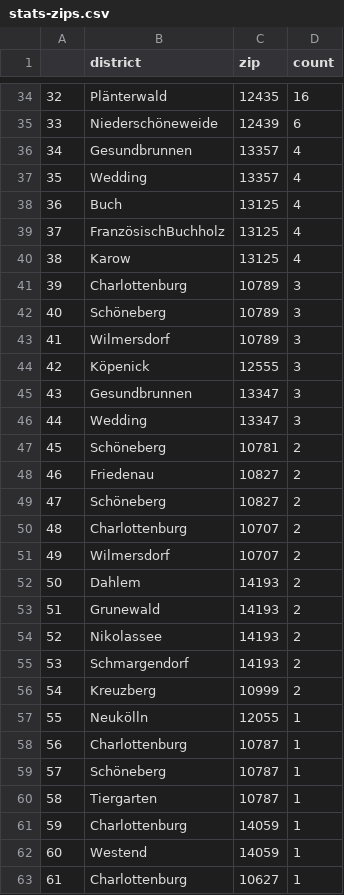
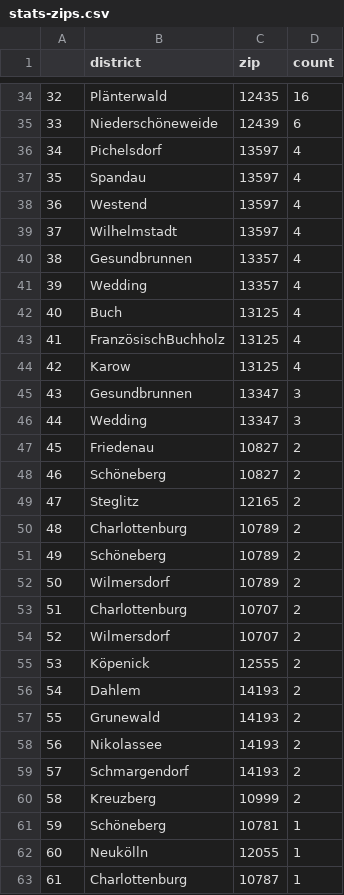
Before and after one commit to demodiff/berlin, a CSV file: data/stats-zips.csv, drawn as a sheet; only a part is shown, gaps mark what is left out; the shorter side is filled out with more unchanged rows; removed rows and columns are numbered as before the commit, all else as after; the diff covers the shown part only; the diff names each change by its address in the sheet, - before the commit and + after, or states it on an @@ line.

```diff
--- a/data/stats-zips.csv
+++ b/data/stats-zips.csv
+row 36: 34 | Pichelsdorf | 13597 | 4
+row 37: 35 | Spandau | 13597 | 4
+row 38: 36 | Westend | 13597 | 4
+row 39: 37 | Wilhelmstadt | 13597 | 4
@@ column A renumbered from row 40 down @@
-row 41: 39 | Charlottenburg | 10789 | 3
-row 42: 40 | Schöneberg | 10789 | 3
-row 43: 41 | Wilmersdorf | 10789 | 3
-row 44: 42 | Köpenick | 12555 | 3
-row 47: 45 | Schöneberg | 10781 | 2
+row 49: 47 | Steglitz | 12165 | 2
+row 50: 48 | Charlottenburg | 10789 | 2
+row 51: 49 | Schöneberg | 10789 | 2
+row 52: 50 | Wilmersdorf | 10789 | 2
+row 55: 53 | Köpenick | 12555 | 2
+row 61: 59 | Schöneberg | 10781 | 1
```
Also changed, not shown: 3 added rows, 1 removed row and 5 edited cells elsewhere in this file, 1 other file.
